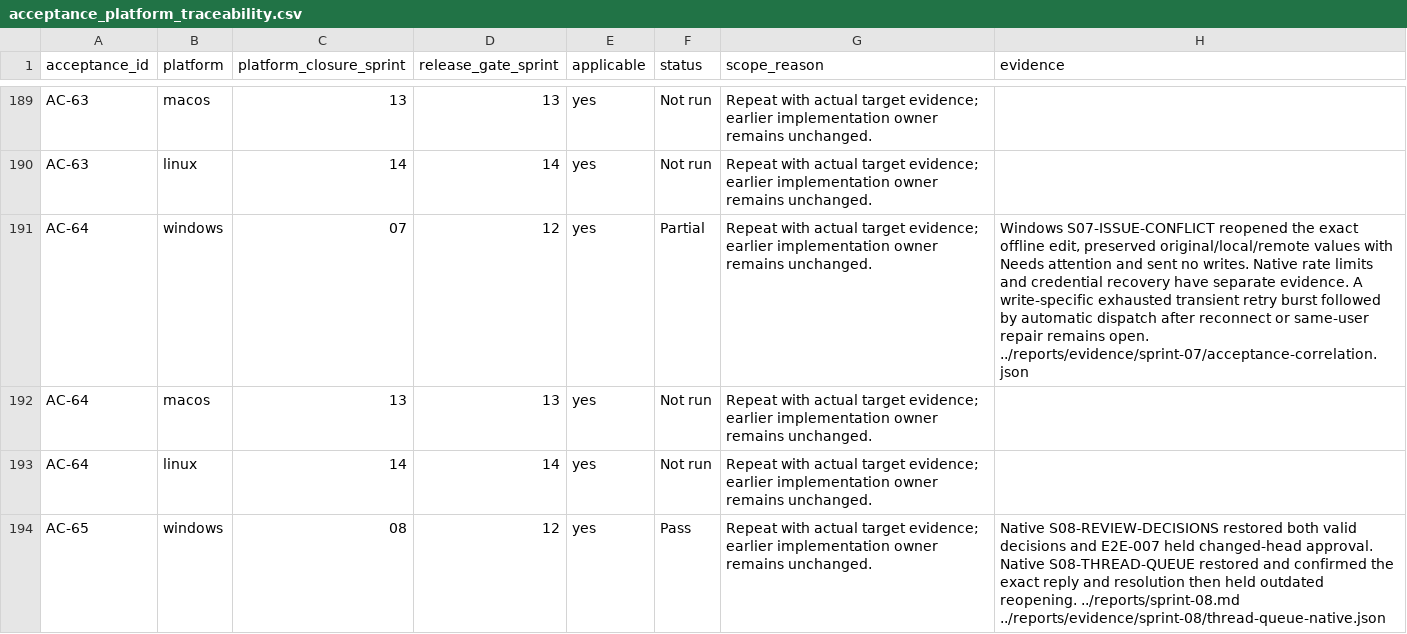
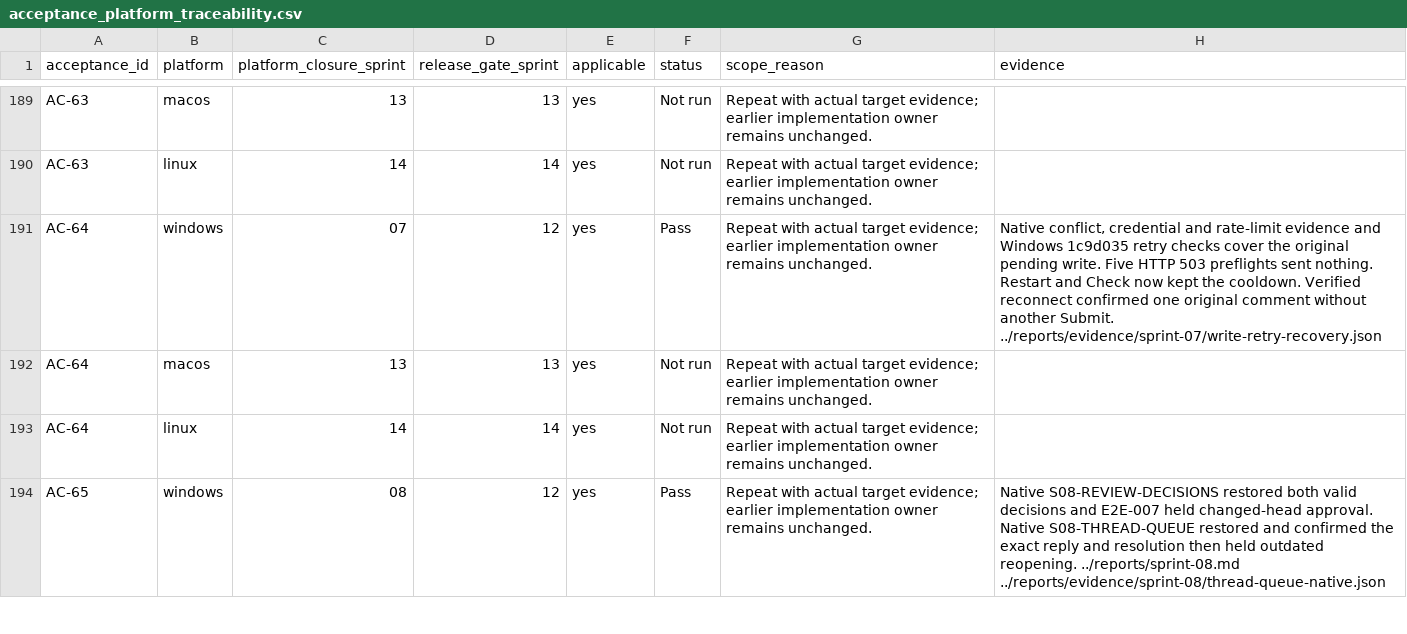
Before and after one commit to joshmarkovic/threadline, a CSV file: docs/spec/acceptance_platform_traceability.csv, drawn as a sheet; only a part is shown, gaps mark what is left out.

Commit message:
Record Windows recovery after exhausted retries
Tie the durable retry schedule to the Windows worker and storage
results. Record the single original write after connectivity returned
and the server floor after credential repair. [skip ci]

```diff
--- a/docs/spec/acceptance_platform_traceability.csv
+++ b/docs/spec/acceptance_platform_traceability.csv
@@ -190,3 +190,3 @@ AC-63,macos,13,13,yes,Not run,Repeat with actual target evidence; earlier implem
 AC-63,linux,14,14,yes,Not run,Repeat with actual target evidence; earlier implementation owner remains unchanged.,
-AC-64,windows,07,12,yes,Partial,Repeat with actual target evidence; earlier implementation owner remains unchanged.,"Windows S07-ISSUE-CONFLICT reopened the exact offline edit, preserved original/local/remote values with Needs attention and sent no writes. Native rate limits and credential recovery have separate evidence. A write-specific exhausted transient retry burst followed by automatic dispatch after reconnect or same-user repair remains open. ../reports/evidence/sprint-07/acceptance-correlation.json"
+AC-64,windows,07,12,yes,Pass,Repeat with actual target evidence; earlier implementation owner remains unchanged.,"Native conflict, credential and rate-limit evidence and Windows 1c9d035 retry checks cover the original pending write. Five HTTP 503 preflights sent nothing. Restart and Check now kept the cooldown. Verified reconnect confirmed one original comment without another Submit. ../reports/evidence/sprint-07/write-retry-recovery.json"
 AC-64,macos,13,13,yes,Not run,Repeat with actual target evidence; earlier implementation owner remains unchanged.,
```
Also changed, not shown: docs/spec/acceptance_traceability.csv, 3 other files.
